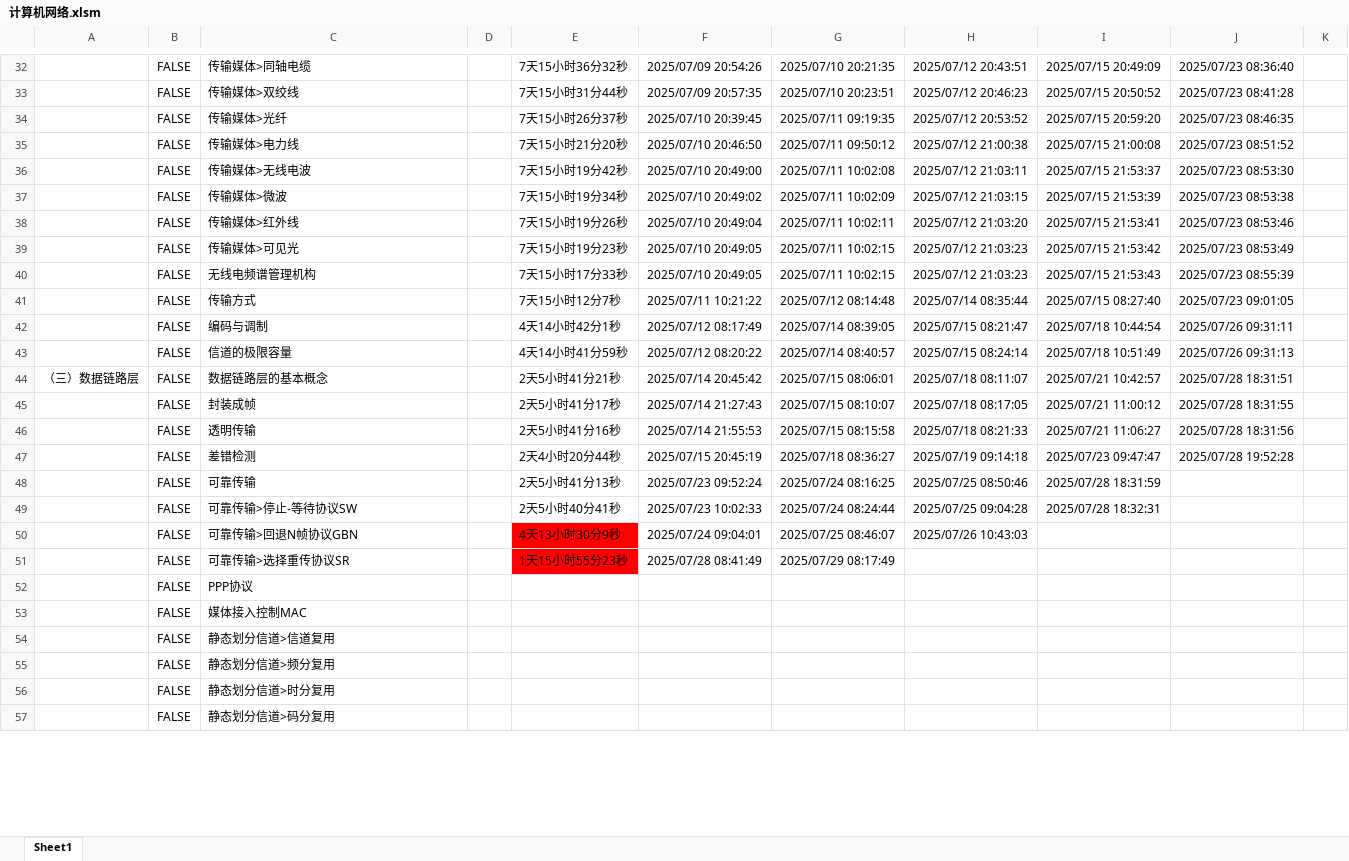
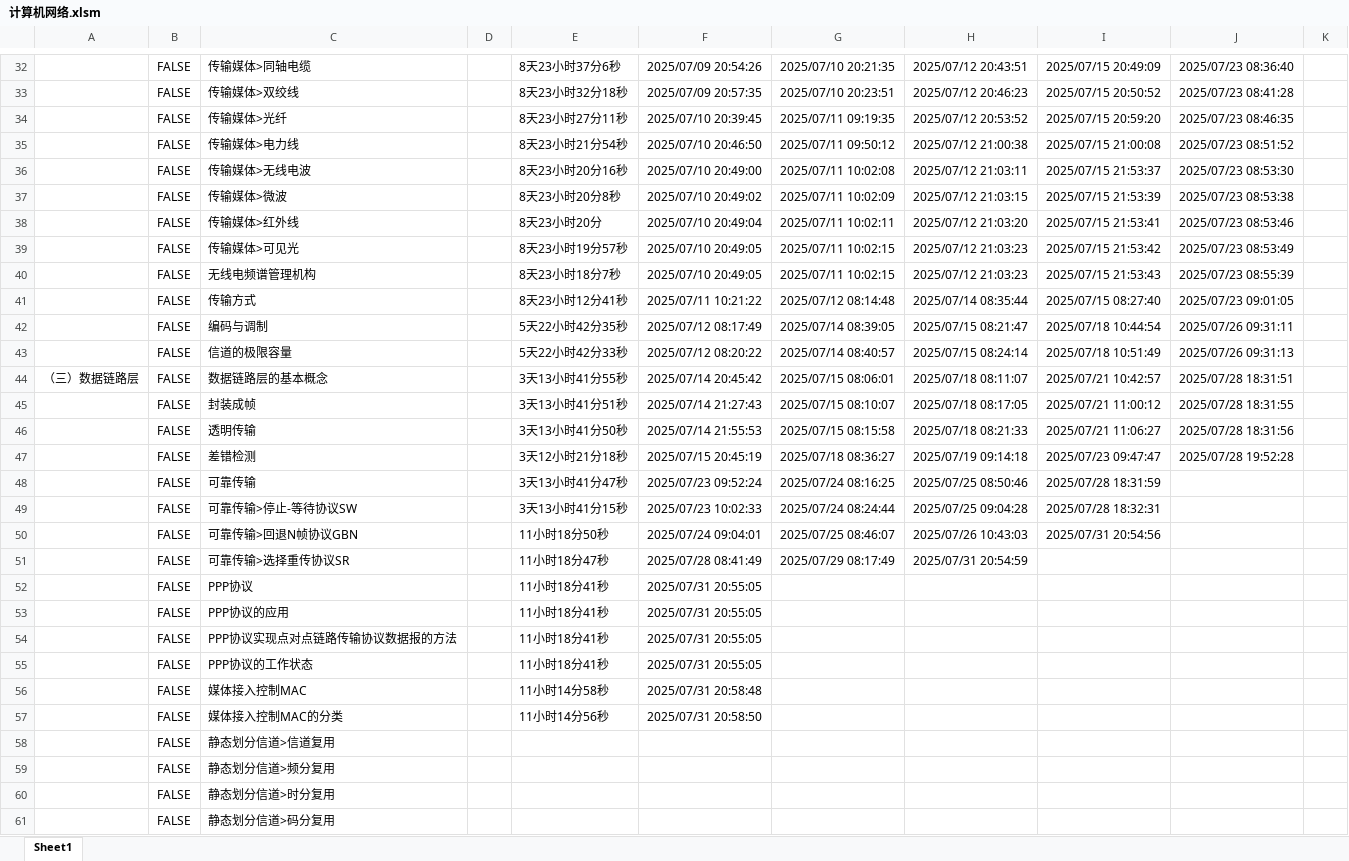
Before and after one commit to starfruit-gh/BasicKnowledge_checklist, an Excel workbook: 计算机网络.xlsm, sheet Sheet1, drawn as a sheet; only a part is shown, gaps mark what is left out; values as stored, in another font and other column widths than the file's, no borders; charts and pictures not drawn; removed rows and columns are numbered as before the commit, all else as after; the diff covers the shown part only; the diff names each change by its address in the sheet, - before the commit and + after, or states it on an @@ line.

Commit message:
回顾：回退N帧协议GBN；选择重传协议SR。新学：PPP协议；PPP协议的应用；PPP协议实现点对点链路传输协议数据报的方法；PPP协议的工作状态；媒体接入控制MAC；媒体接入控制MAC的分类。

```diff
--- a/计算机网络.xlsm (sheet Sheet1)
+++ b/计算机网络.xlsm (sheet Sheet1)
-E32: 7天15小时36分32秒
+E32: 8天23小时37分6秒
-E33: 7天15小时31分44秒
+E33: 8天23小时32分18秒
-E34: 7天15小时26分37秒
+E34: 8天23小时27分11秒
-E35: 7天15小时21分20秒
+E35: 8天23小时21分54秒
-E36: 7天15小时19分42秒
+E36: 8天23小时20分16秒
-E37: 7天15小时19分34秒
+E37: 8天23小时20分8秒
-E38: 7天15小时19分26秒
+E38: 8天23小时20分
-E39: 7天15小时19分23秒
+E39: 8天23小时19分57秒
-E40: 7天15小时17分33秒
+E40: 8天23小时18分7秒
-E41: 7天15小时12分7秒
+E41: 8天23小时12分41秒
-E42: 4天14小时42分1秒
+E42: 5天22小时42分35秒
-E43: 4天14小时41分59秒
+E43: 5天22小时42分33秒
-E44: 2天5小时41分21秒
+E44: 3天13小时41分55秒
-E45: 2天5小时41分17秒
+E45: 3天13小时41分51秒
-E46: 2天5小时41分16秒
+E46: 3天13小时41分50秒
-E47: 2天4小时20分44秒
+E47: 3天12小时21分18秒
-E48: 2天5小时41分13秒
+E48: 3天13小时41分47秒
-E49: 2天5小时40分41秒
+E49: 3天13小时41分15秒
-E50: 4天13小时30分9秒
+E50: 11小时18分50秒
-E50:E51 fill: #FF0000
+E50:E51 fill: none
-I50: (empty)
+I50: 2025/07/31 20:54:56
-E51: 1天15小时55分23秒
+E51: 11小时18分47秒
-H51: (empty)
+H51: 2025/07/31 20:54:59
-E52: (empty)
+E52: 11小时18分41秒
-F52: (empty)
+F52: 2025/07/31 20:55:05
-row 53:  | FALSE | 媒体接入控制MAC
+row 53:  | FALSE | PPP协议的应用 |  | 11小时18分41秒 | 2025/07/31 20:55:05
+row 54:  | FALSE | PPP协议实现点对点链路传输协议数据报的方法 |  | 11小时18分41秒 | 2025/07/31 20:55:05
+row 55:  | FALSE | PPP协议的工作状态 |  | 11小时18分41秒 | 2025/07/31 20:55:05
+row 56:  | FALSE | 媒体接入控制MAC |  | 11小时14分58秒 | 2025/07/31 20:58:48
+row 57:  | FALSE | 媒体接入控制MAC的分类 |  | 11小时14分56秒 | 2025/07/31 20:58:50
```
Also changed, not shown: 9 added rows, 9 removed rows and 41 edited cells elsewhere in this sheet, formulas that keep their value, charts or pictures.
